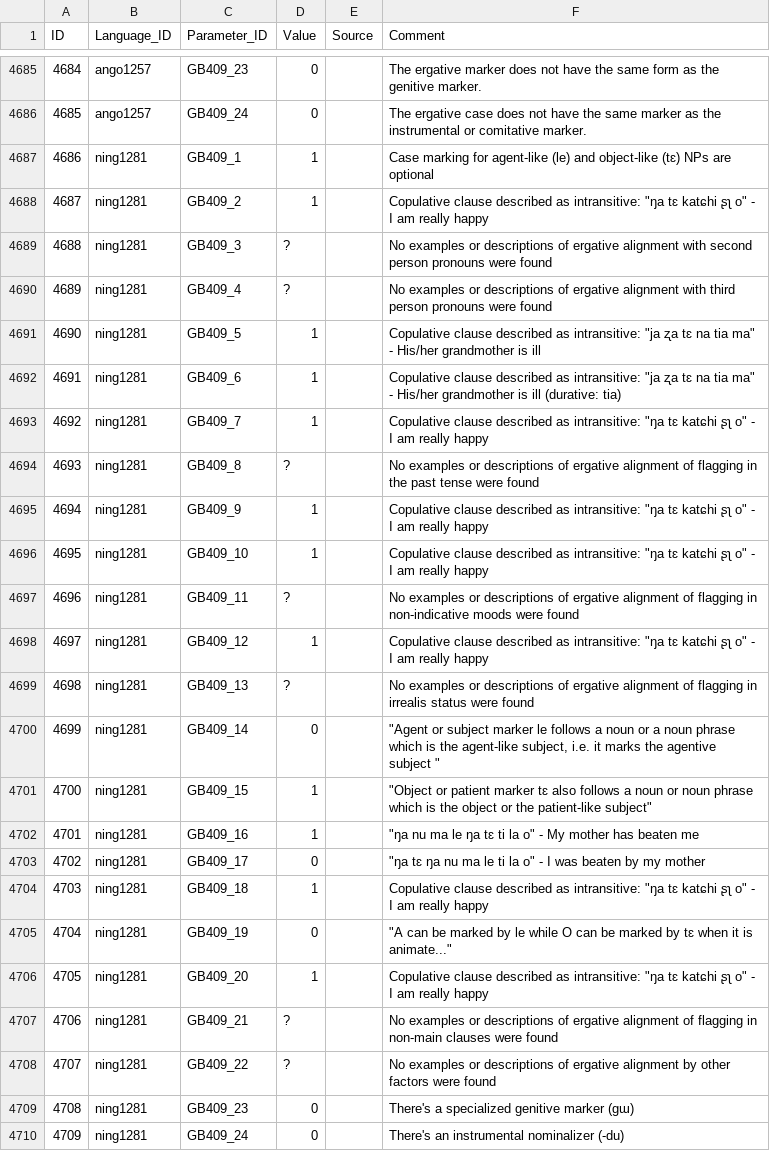
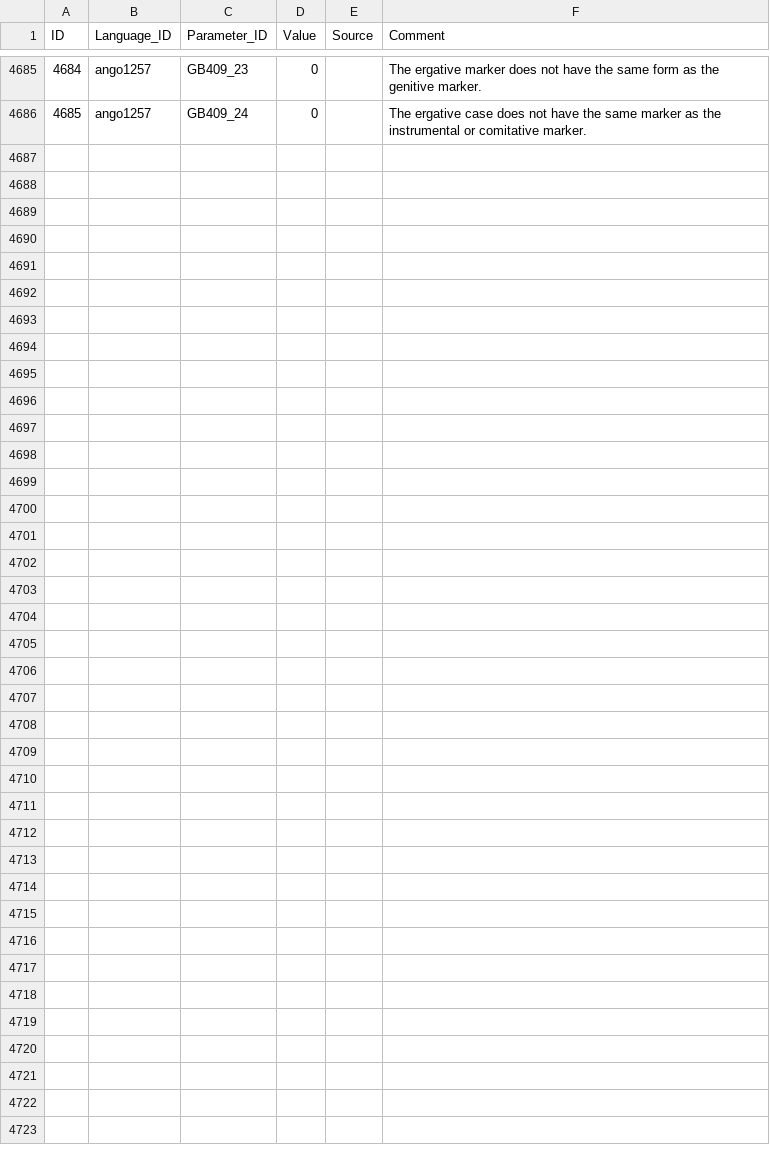
Before and after one commit to rzariquiey/ergon-database, a CSV file: cldf/values.csv, drawn as a sheet; only a part is shown, gaps mark what is left out; the diff names each change by its address in the sheet, - before the commit and + after, or states it on an @@ line.

Commit message:
Remove ning1281 (replaced by lisu1250 after glottocode correction)
ning1281 (Ninglang) was a Lisu dialect incorrectly coded as a separate language.
The data now lives under lisu1250 (Lisu) with corrected annotations.
Total: 196 languages (177 ergative, 13 non-ergative, 6 problematic).

```diff
--- a/cldf/values.csv
+++ b/cldf/values.csv
-row 4687: 4686 | ning1281 | GB409_1 | 1 |  | Case marking for agent-like (le) and object-like (tɛ) NPs are optional
-row 4688: 4687 | ning1281 | GB409_2 | 1 |  | Copulative clause described as intransitive: "ŋa tɛ katɕhi ʂʅ o" - I am really happy
-row 4689: 4688 | ning1281 | GB409_3 | ? |  | No examples or descriptions of ergative alignment with second person pronouns were found
-row 4690: 4689 | ning1281 | GB409_4 | ? |  | No examples or descriptions of ergative alignment with third person pronouns were found
-row 4691: 4690 | ning1281 | GB409_5 | 1 |  | Copulative clause described as intransitive: "ja ʐa tɛ na tia ma" - His/her grandmother is ill
-row 4692: 4691 | ning1281 | GB409_6 | 1 |  | Copulative clause described as intransitive: "ja ʐa tɛ na tia ma" - His/her grandmother is ill (durative: tia)
-row 4693: 4692 | ning1281 | GB409_7 | 1 |  | Copulative clause described as intransitive: "ŋa tɛ katɕhi ʂʅ o" - I am really happy
-row 4694: 4693 | ning1281 | GB409_8 | ? |  | No examples or descriptions of ergative alignment of flagging in the past tense were found
-row 4695: 4694 | ning1281 | GB409_9 | 1 |  | Copulative clause described as intransitive: "ŋa tɛ katɕhi ʂʅ o" - I am really happy
-row 4696: 4695 | ning1281 | GB409_10 | 1 |  | Copulative clause described as intransitive: "ŋa tɛ katɕhi ʂʅ o" - I am really happy
-row 4697: 4696 | ning1281 | GB409_11 | ? |  | No examples or descriptions of ergative alignment of flagging in non-indicative moods were found
-row 4698: 4697 | ning1281 | GB409_12 | 1 |  | Copulative clause described as intransitive: "ŋa tɛ katɕhi ʂʅ o" - I am really happy
-row 4699: 4698 | ning1281 | GB409_13 | ? |  | No examples or descriptions of ergative alignment of flagging in irrealis status were found
-row 4700: 4699 | ning1281 | GB409_14 | 0 |  | "Agent or subject marker le follows a noun or a noun phrase which is the agent-like subject, i.e. it marks the agentive subject "
-row 4701: 4700 | ning1281 | GB409_15 | 1 |  | "Object or patient marker tɛ also follows a noun or noun phrase which is the object or the patient-like subject"
-row 4702: 4701 | ning1281 | GB409_16 | 1 |  | "ŋa nu ma le ŋa tɛ ti la o" - My mother has beaten me
-row 4703: 4702 | ning1281 | GB409_17 | 0 |  | "ŋa tɛ ŋa nu ma le ti la o" - I was beaten by my mother
-row 4704: 4703 | ning1281 | GB409_18 | 1 |  | Copulative clause described as intransitive: "ŋa tɛ katɕhi ʂʅ o" - I am really happy
-row 4705: 4704 | ning1281 | GB409_19 | 0 |  | "A can be marked by le while O can be marked by tɛ when it is animate..."
-row 4706: 4705 | ning1281 | GB409_20 | 1 |  | Copulative clause described as intransitive: "ŋa tɛ katɕhi ʂʅ o" - I am really happy
-row 4707: 4706 | ning1281 | GB409_21 | ? |  | No examples or descriptions of ergative alignment of flagging in non-main clauses were found
-row 4708: 4707 | ning1281 | GB409_22 | ? |  | No examples or descriptions of ergative alignment by other factors were found
-row 4709: 4708 | ning1281 | GB409_23 | 0 |  | There's a specialized genitive marker (gɯ)
-row 4710: 4709 | ning1281 | GB409_24 | 0 |  | There's an instrumental nominalizer (-du)
```
Also changed, not shown: cldf/languages.csv.
